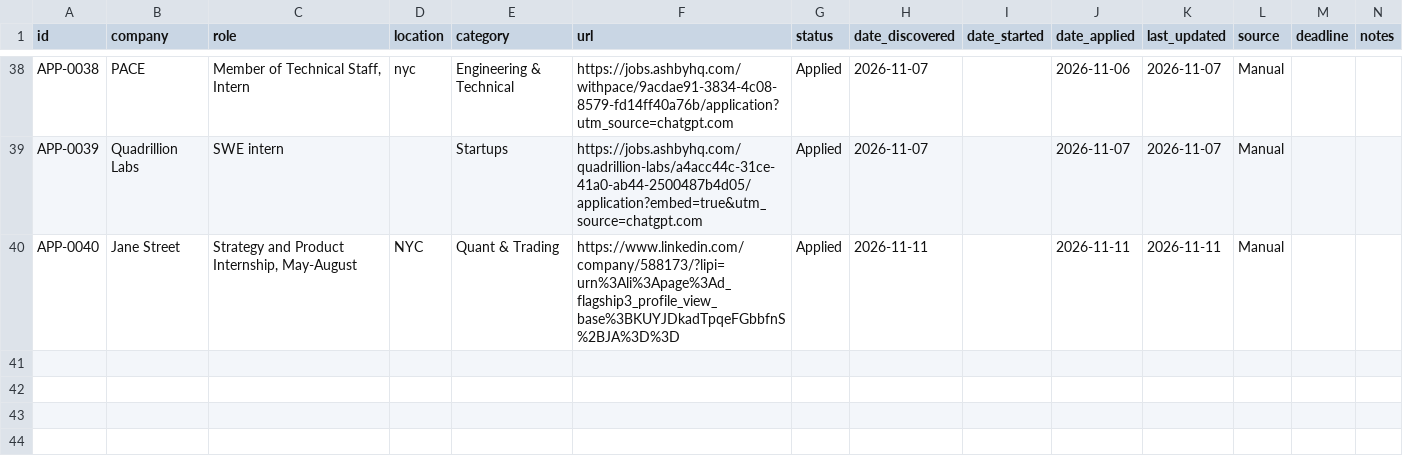
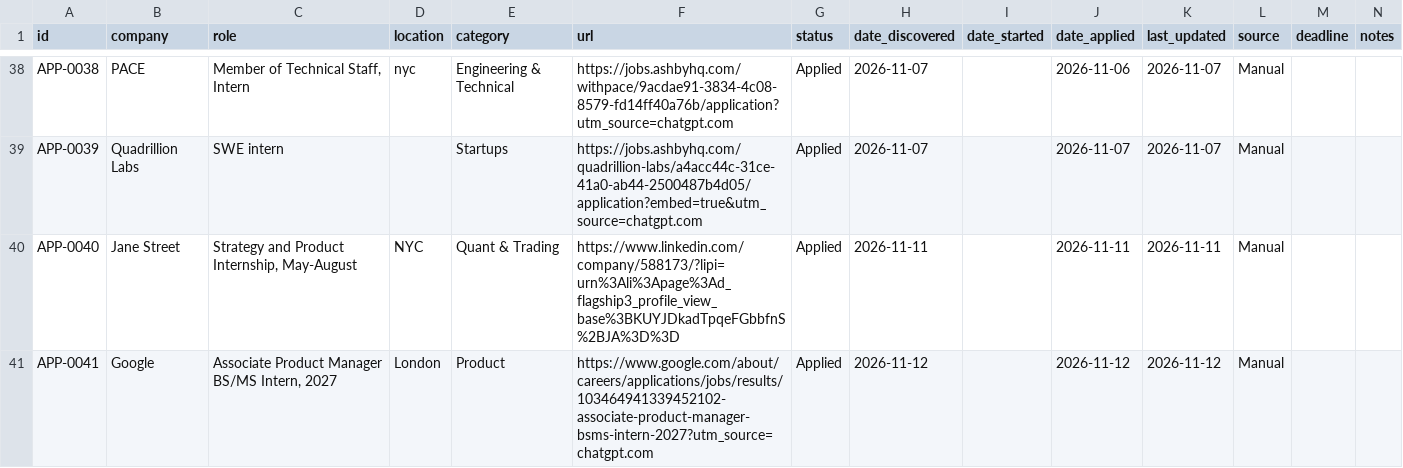
Before and after one commit to aliciamiacheng/job-application-tracker, a CSV file: applications.csv, drawn as a sheet; only a part is shown, gaps mark what is left out; the diff names each change by its address in the sheet, - before the commit and + after, or states it on an @@ line.

Commit message:
Track application: Google - Associate Product Manager BS/MS Intern, 2027

```diff
--- a/applications.csv
+++ b/applications.csv
+row 41: APP-0041 | Google | Associate Product Manager BS/MS Intern, 2027 | London | Product | https://www.google.com/about/careers/applications/jobs/results/103464941339452102-associate-product-manager-bsms-intern-2027?utm_source=chatgpt.com | Applied | 2026-11-12 |  | 2026-11-12 | 2026-11-12 | Manual
```
